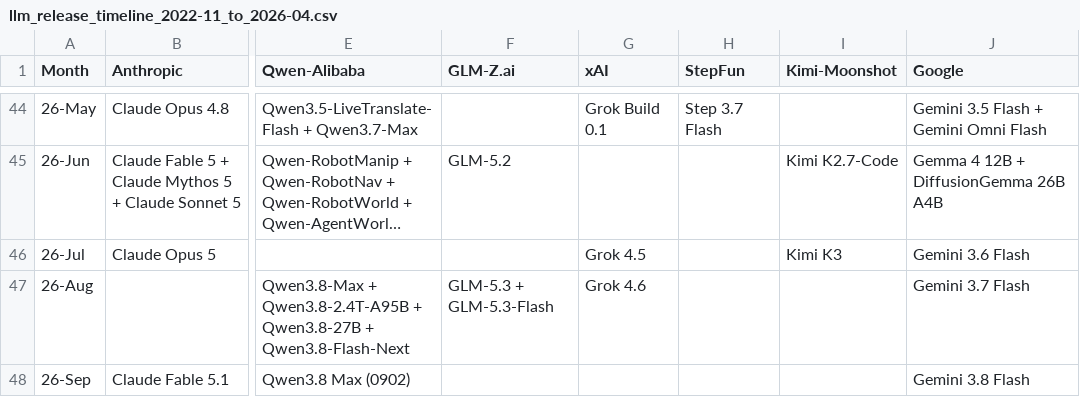
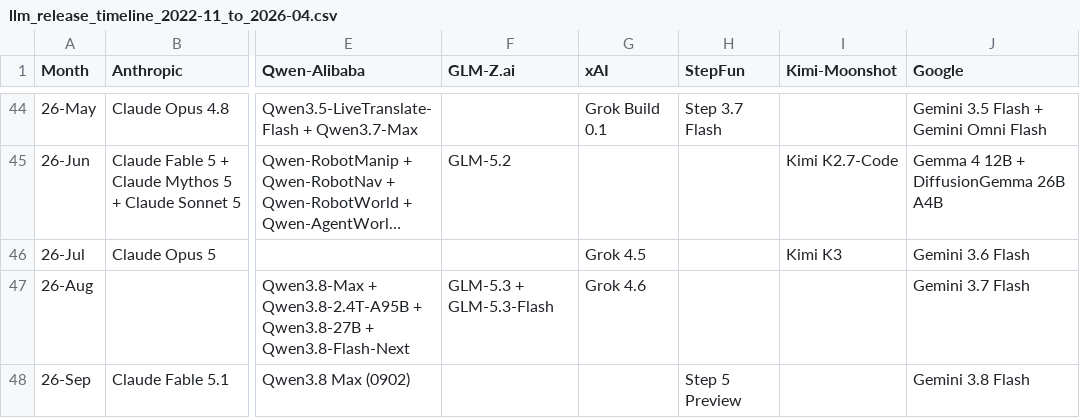
Before and after one commit to Physics-Lee/Monthly_Table_of_LLM_Releasing, a CSV file: llm_release_timeline_2022-11_to_2026-04.csv, drawn as a sheet; only a part is shown, gaps mark what is left out; long unchanged cells end in …; the diff names each change by its address in the sheet, - before the commit and + after, or states it on an @@ line.

```diff
--- a/llm_release_timeline_2022-11_to_2026-04.csv
+++ b/llm_release_timeline_2022-11_to_2026-04.csv
-H48 (StepFun): (empty)
+H48 (StepFun): Step 5 Preview
```
Also changed, not shown: 3 other files.
